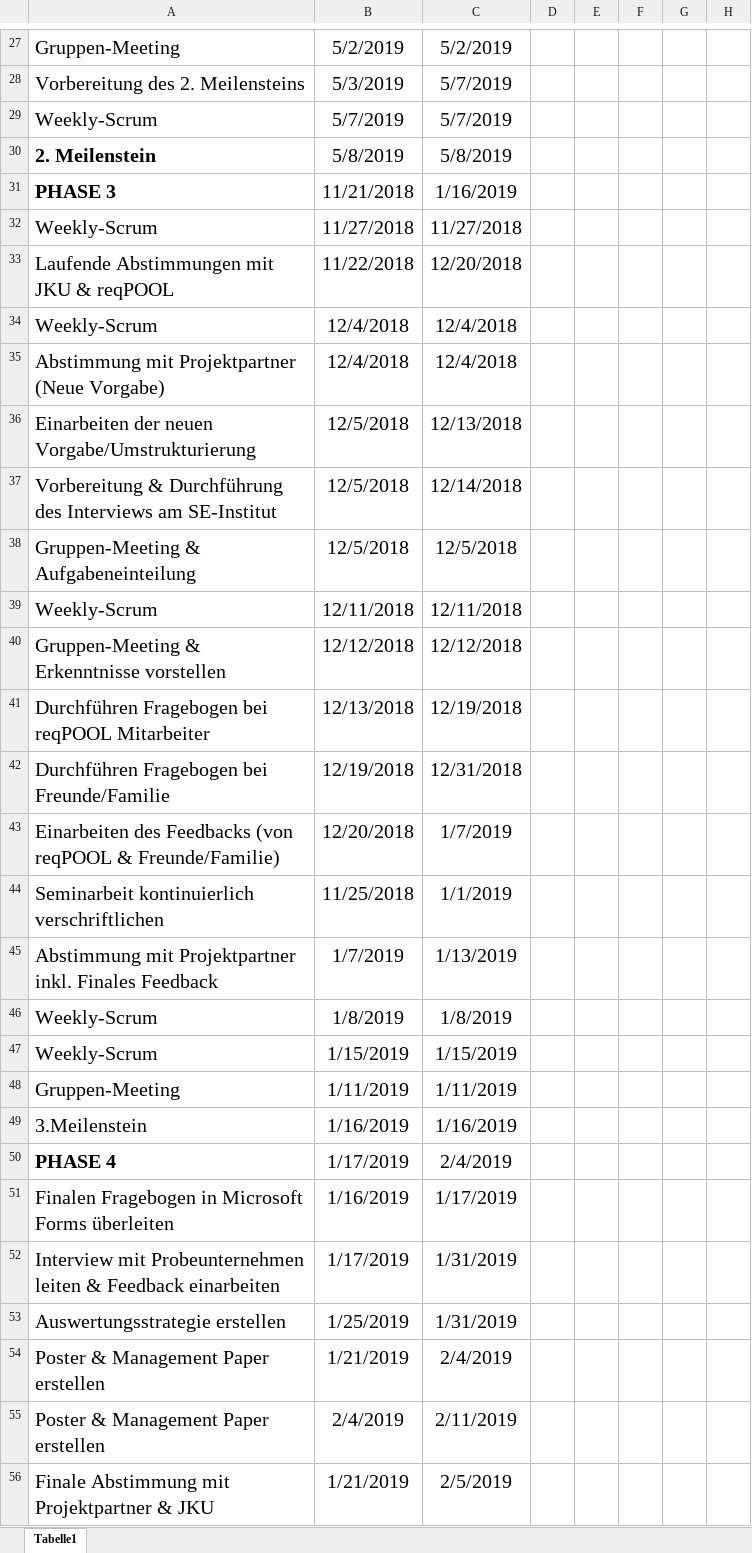
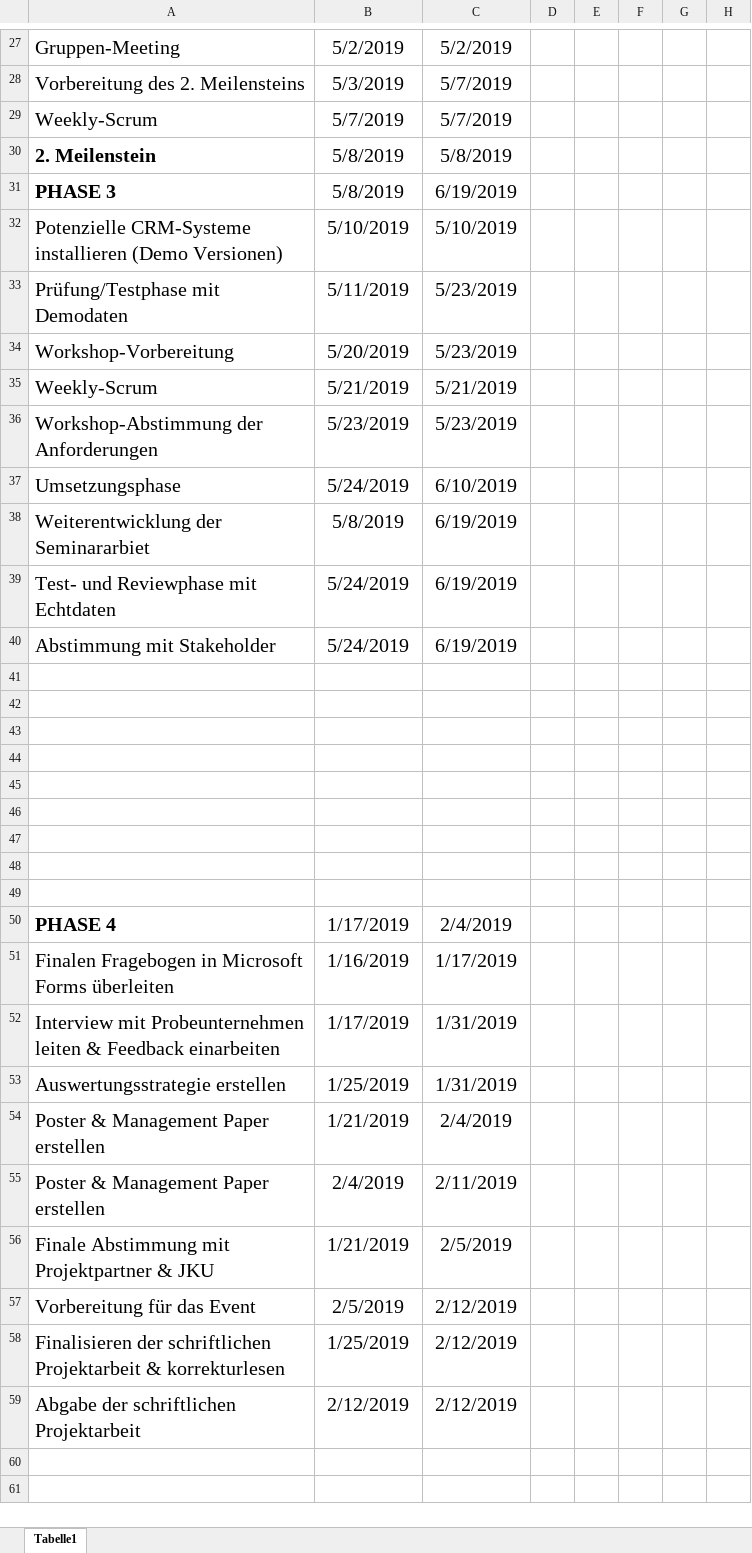
Before and after one commit to MilosTomic123/IT_Projekt_SS19, an Excel workbook: Arbeitsdokumente/Projektplan GANTT.xlsx, sheet Tabelle1, drawn as a sheet; only a part is shown, gaps mark what is left out; the shorter side is filled out with more unchanged rows; values as stored, in another font and other column widths than the file's, no borders; conditional formats not drawn; removed rows and columns are numbered as before the commit, all else as after; rows hold the shown columns only; the diff names each change by its address in the sheet, - before the commit and + after, or states it on an @@ line.

```diff
--- a/Arbeitsdokumente/Projektplan GANTT.xlsx (sheet Tabelle1)
+++ b/Arbeitsdokumente/Projektplan GANTT.xlsx (sheet Tabelle1)
-B31: 11/21/2018
+B31: 5/8/2019
-C31: 1/16/2019
+C31: 6/19/2019
-row 32: Weekly-Scrum | 11/27/2018 | 11/27/2018
-row 33: Laufende Abstimmungen mit JKU & reqPOOL | 11/22/2018 | 12/20/2018
+row 32: Potenzielle CRM-Systeme installieren (Demo Versionen) | 5/10/2019 | 5/10/2019
+row 33: Prüfung/Testphase mit Demodaten | 5/11/2019 | 5/23/2019
+row 34: Workshop-Vorbereitung | 5/20/2019 | 5/23/2019
-B35: 12/4/2018
+B35: 5/21/2019
-C35: 12/4/2018
+C35: 5/21/2019
-row 35: Abstimmung mit Projektpartner (Neue Vorgabe) | 12/4/2018 | 12/4/2018
-row 36: Einarbeiten der neuen Vorgabe/Umstrukturierung | 12/5/2018 | 12/13/2018
-row 37: Vorbereitung & Durchführung des Interviews am SE-Institut | 12/5/2018 | 12/14/2018
-row 38: Gruppen-Meeting & Aufgabeneinteilung | 12/5/2018 | 12/5/2018
-row 39: Weekly-Scrum | 12/11/2018 | 12/11/2018
-row 40: Gruppen-Meeting & Erkenntnisse vorstellen | 12/12/2018 | 12/12/2018
+row 36: Workshop-Abstimmung der Anforderungen | 5/23/2019 | 5/23/2019
+row 37: Umsetzungsphase | 5/24/2019 | 6/10/2019
+row 38: Weiterentwicklung der Seminararbiet | 5/8/2019 | 6/19/2019
+row 39: Test- und Reviewphase mit Echtdaten | 5/24/2019 | 6/19/2019
+row 40: Abstimmung mit Stakeholder | 5/24/2019 | 6/19/2019
-row 41: Durchführen Fragebogen bei reqPOOL Mitarbeiter | 12/13/2018 | 12/19/2018
+row 41: (empty)
-row 42: Durchführen Fragebogen bei Freunde/Familie | 12/19/2018 | 12/31/2018
+row 42: (empty)
-row 43: Einarbeiten des Feedbacks (von reqPOOL & Freunde/Familie) | 12/20/2018 | 1/7/2019
+row 43: (empty)
-row 44: Seminarbeit kontinuierlich verschriftlichen | 11/25/2018 | 1/1/2019
+row 44: (empty)
-row 45: Abstimmung mit Projektpartner inkl. Finales Feedback | 1/7/2019 | 1/13/2019
+row 45: (empty)
-row 46: Weekly-Scrum | 1/8/2019 | 1/8/2019
+row 46: (empty)
-row 47: Weekly-Scrum | 1/15/2019 | 1/15/2019
+row 47: (empty)
-row 48: Gruppen-Meeting | 1/11/2019 | 1/11/2019
+row 48: (empty)
-row 49: 3.Meilenstein | 1/16/2019 | 1/16/2019
+row 49: (empty)
```
Also changed, not shown: 1 other file.
